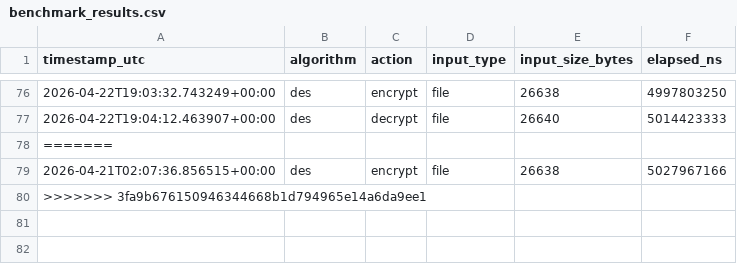
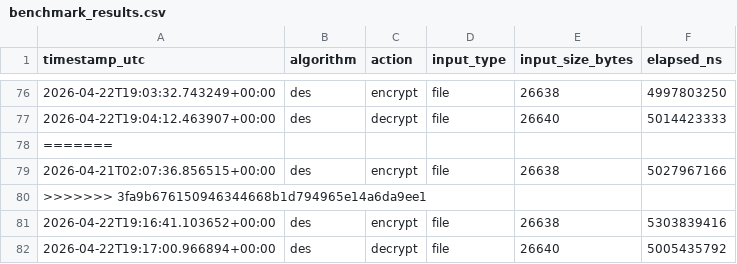
Before and after one commit to hberens/encryption_algorithms, a CSV file: benchmark_results.csv, drawn as a sheet; only a part is shown, gaps mark what is left out; the diff names each change by its address in the sheet, - before the commit and + after, or states it on an @@ line.

```diff
--- a/benchmark_results.csv
+++ b/benchmark_results.csv
+row 81: 2026-04-22T19:16:41.103652+00:00 | des | encrypt | file | 26638 | 5303839416
+row 82: 2026-04-22T19:17:00.966894+00:00 | des | decrypt | file | 26640 | 5005435792
```
Also changed, not shown: 2 other files.
